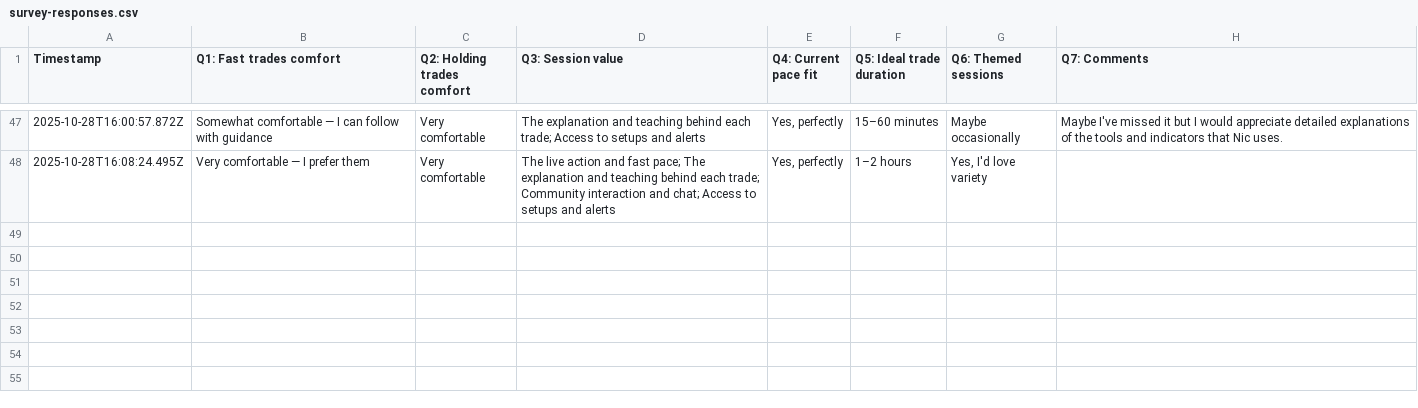
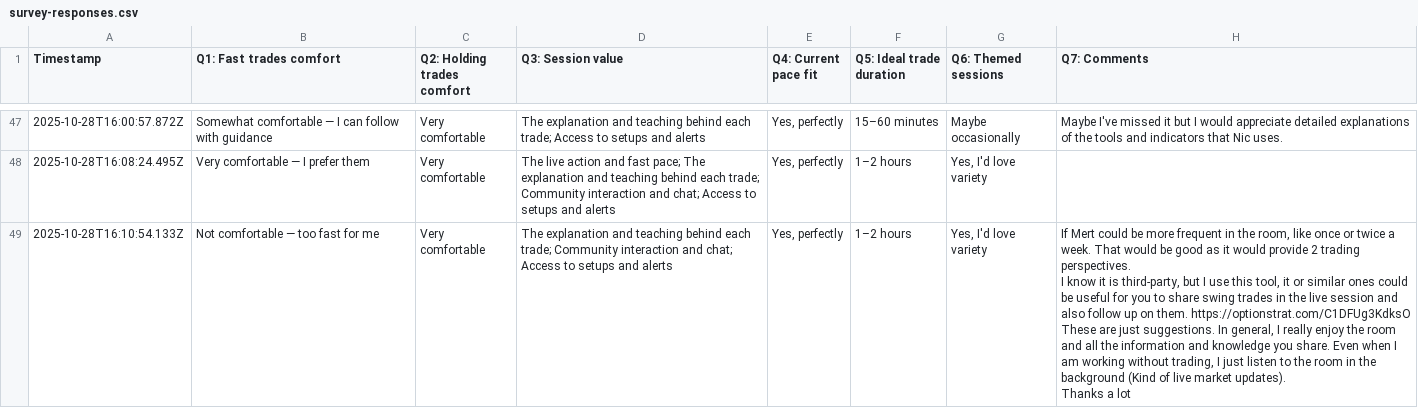
Before and after one commit to simplestocks/stock-bridge, a CSV file: survey-responses.csv, drawn as a sheet; only a part is shown, gaps mark what is left out; ↵ is a line break in a cell; the diff names each change by its address in the sheet, - before the commit and + after, or states it on an @@ line.

Commit message:
New survey response: 2025-10-28T16:10:55.434Z

```diff
--- a/survey-responses.csv
+++ b/survey-responses.csv
+row 49: 2025-10-28T16:10:54.133Z | Not comfortable — too fast for me | Very comfortable | The explanation and teaching behind each trade; Community interaction and chat; Access to setups and alerts | Yes, perfectly | 1–2 hours | Yes, I'd love variety | If Mert could be more frequent in the room, like once or twice a week. That would be good as it would provide 2 trading perspectives. ↵ I know it is third-party, but I use this tool, it or similar ones could be useful for you to share swing trades in the live session and also follow up on them. https://optionstrat.com/C1DFUg3KdksO ↵ These are just suggestions. In general, I really enjoy the room and all the information and knowledge you share. Even when I am working without trading, I just listen to the room in the background (Kind of live market updates). ↵ Thanks a lot
```
